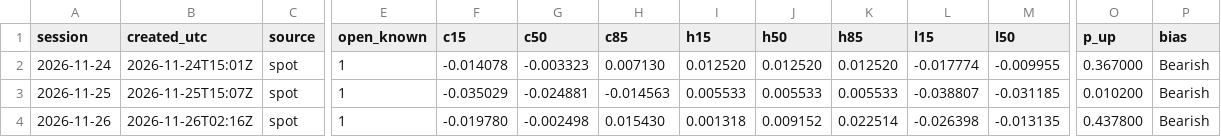
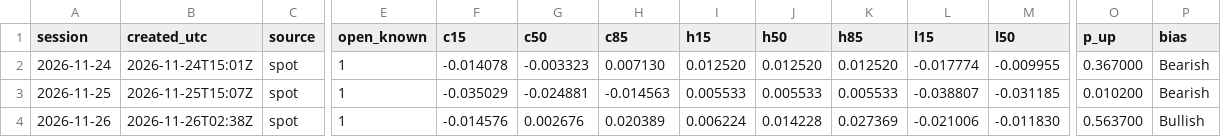
Before and after one commit to Ceryann/Au-tomatic, a CSV file: data/predictions_log.csv, drawn as a sheet; only a part is shown, gaps mark what is left out; the diff names each change by its address in the sheet, - before the commit and + after, or states it on an @@ line.

```diff
--- a/data/predictions_log.csv
+++ b/data/predictions_log.csv
-B4 (created_utc): 2026-11-26T02:16Z
+B4 (created_utc): 2026-11-26T02:38Z
-F4 (c15): -0.019780
+F4 (c15): -0.014576
-G4 (c50): -0.002498
+G4 (c50): 0.002676
-H4 (c85): 0.015430
+H4 (c85): 0.020389
-I4 (h15): 0.001318
+I4 (h15): 0.006224
-J4 (h50): 0.009152
+J4 (h50): 0.014228
-K4 (h85): 0.022514
+K4 (h85): 0.027369
-L4 (l15): -0.026398
+L4 (l15): -0.021006
-M4 (l50): -0.013135
+M4 (l50): -0.011830
-O4 (p_up): 0.437800
+O4 (p_up): 0.563700
-P4 (bias): Bearish
+P4 (bias): Bullish
```
